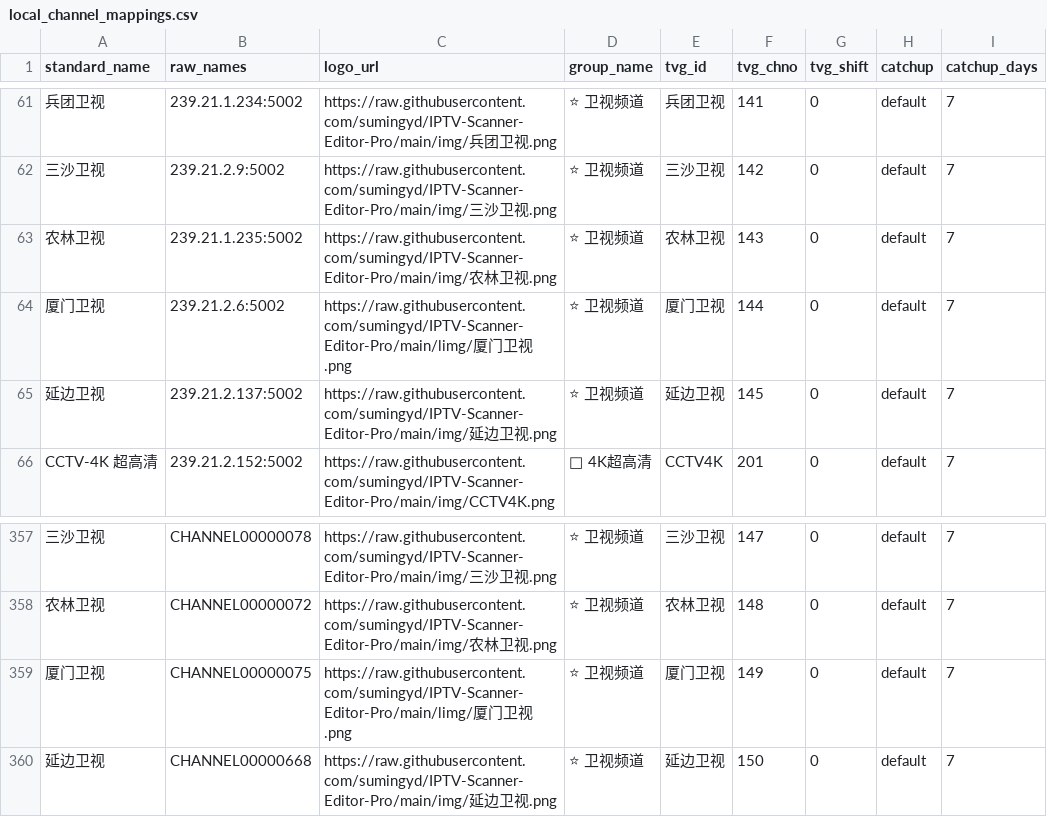
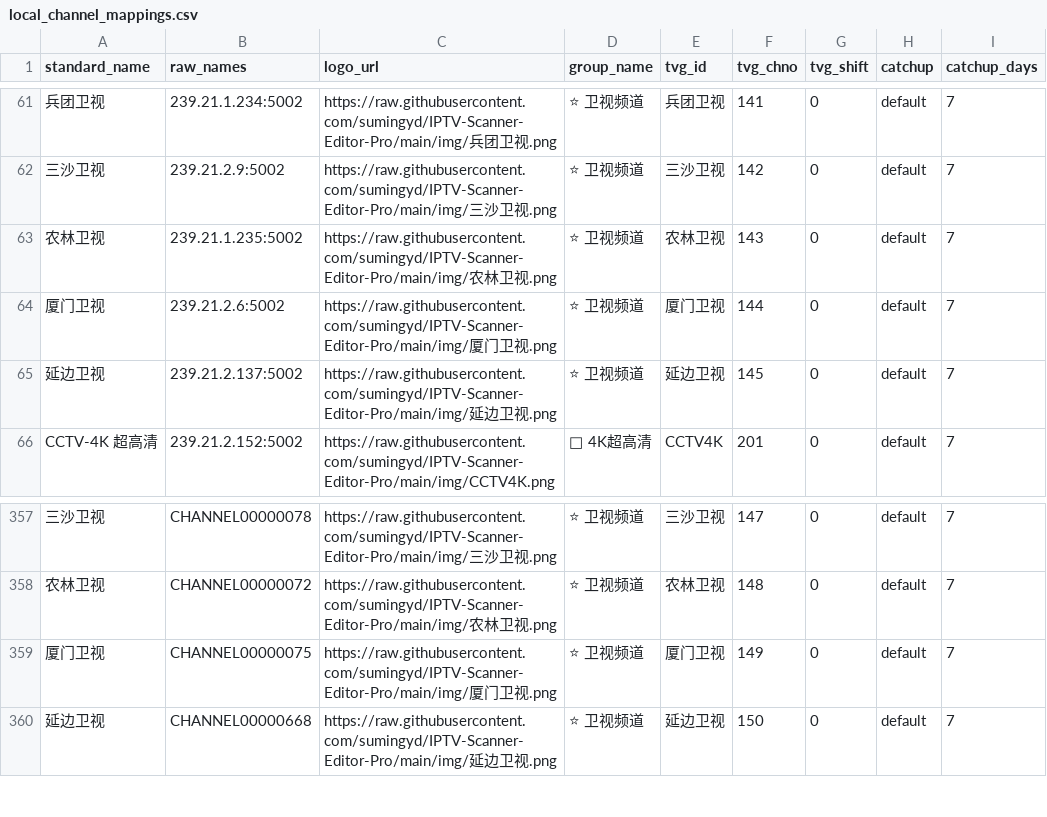
Before and after one commit to sumingyd/IPTV-Scanner-Editor-Pro, a CSV file: local_channel_mappings.csv, drawn as a sheet; only a part is shown, gaps mark what is left out; the diff names each change by its address in the sheet, - before the commit and + after, or states it on an @@ line.

```diff
--- a/local_channel_mappings.csv
+++ b/local_channel_mappings.csv
-C64 (logo_url): https://raw.githubusercontent.com/sumingyd/IPTV-Scanner-Editor-Pro/main/limg/厦门…
+C64 (logo_url): https://raw.githubusercontent.com/sumingyd/IPTV-Scanner-Editor-Pro/main/img/厦门…
-C359 (logo_url): https://raw.githubusercontent.com/sumingyd/IPTV-Scanner-Editor-Pro/main/limg/厦门…
+C359 (logo_url): https://raw.githubusercontent.com/sumingyd/IPTV-Scanner-Editor-Pro/main/img/厦门…
```
